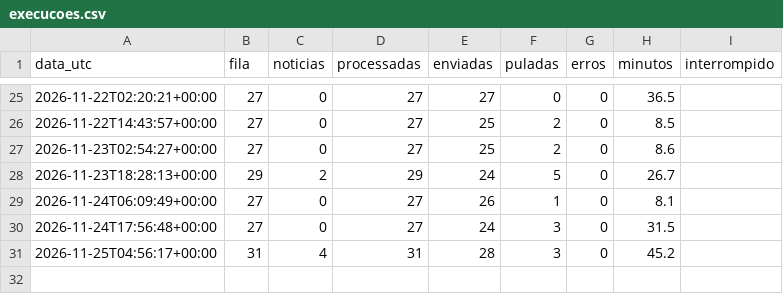
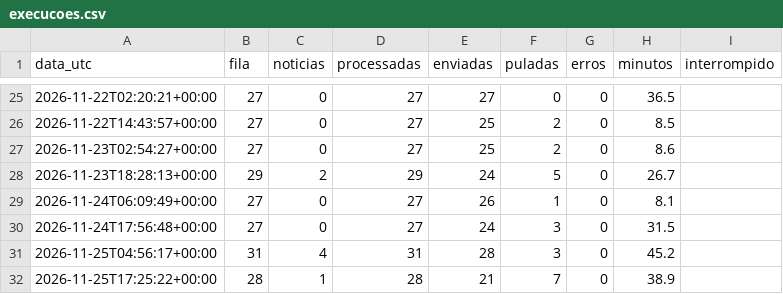
Before and after one commit to cavetgg/seti-wayback, a CSV file: status/execucoes.csv, drawn as a sheet; only a part is shown, gaps mark what is left out; the diff names each change by its address in the sheet, - before the commit and + after, or states it on an @@ line.

```diff
--- a/status/execucoes.csv
+++ b/status/execucoes.csv
+row 32: 2026-11-25T17:25:22+00:00 | 28 | 1 | 28 | 21 | 7 | 0 | 38.9
```
Also changed, not shown: 3 other files.
